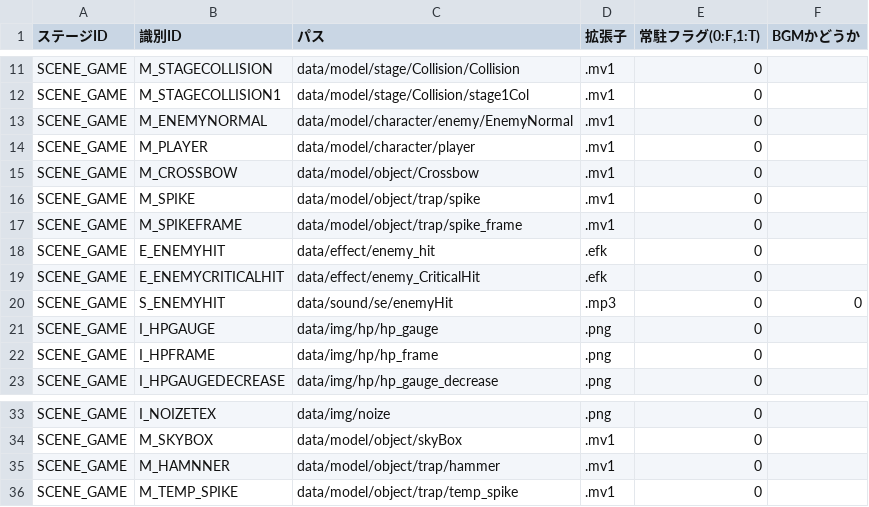
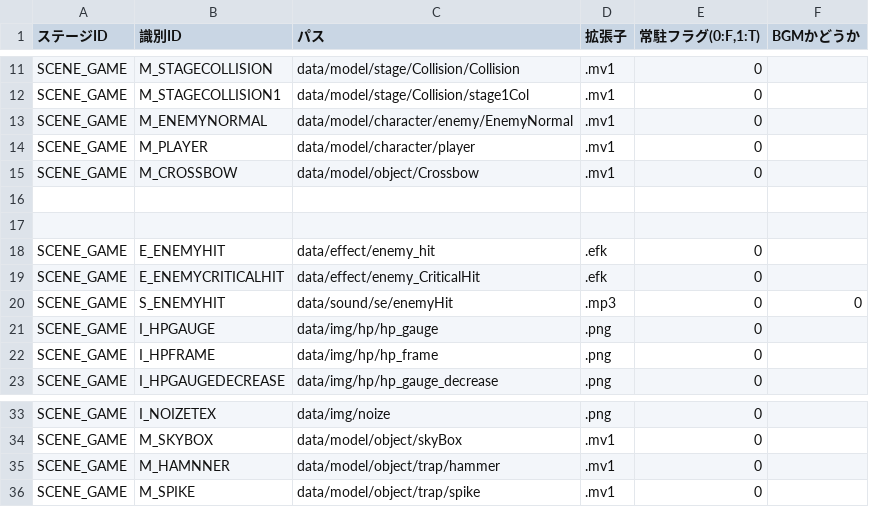
Before and after one commit to nkd10121/EmploymentWorks, a CSV file: EmploymentWork/data/csv/LoadPath.csv, drawn as a sheet; only a part is shown, gaps mark what is left out.

```diff
--- a/EmploymentWork/data/csv/LoadPath.csv
+++ b/EmploymentWork/data/csv/LoadPath.csv
@@ -15,4 +15,4 @@ SCENE_GAME,M_PLAYER,data/model/character/player,.mv1,0,
 SCENE_GAME,M_CROSSBOW,data/model/object/Crossbow,.mv1,0,
-SCENE_GAME,M_SPIKE,data/model/object/trap/spike,.mv1,0,
-SCENE_GAME,M_SPIKEFRAME,data/model/object/trap/spike_frame,.mv1,0,
+,,,,,
+,,,,,
 SCENE_GAME,E_ENEMYHIT,data/effect/enemy_hit,.efk,0,
@@ -35,2 +35,2 @@ SCENE_GAME,M_SKYBOX,data/model/object/skyBox,.mv1,0,
 SCENE_GAME,M_HAMNNER,data/model/object/trap/hammer,.mv1,0,
-SCENE_GAME,M_TEMP_SPIKE,data/model/object/trap/temp_spike,.mv1,0,
+SCENE_GAME,M_SPIKE,data/model/object/trap/spike,.mv1,0,
```
Also changed, not shown: 9 other files.
